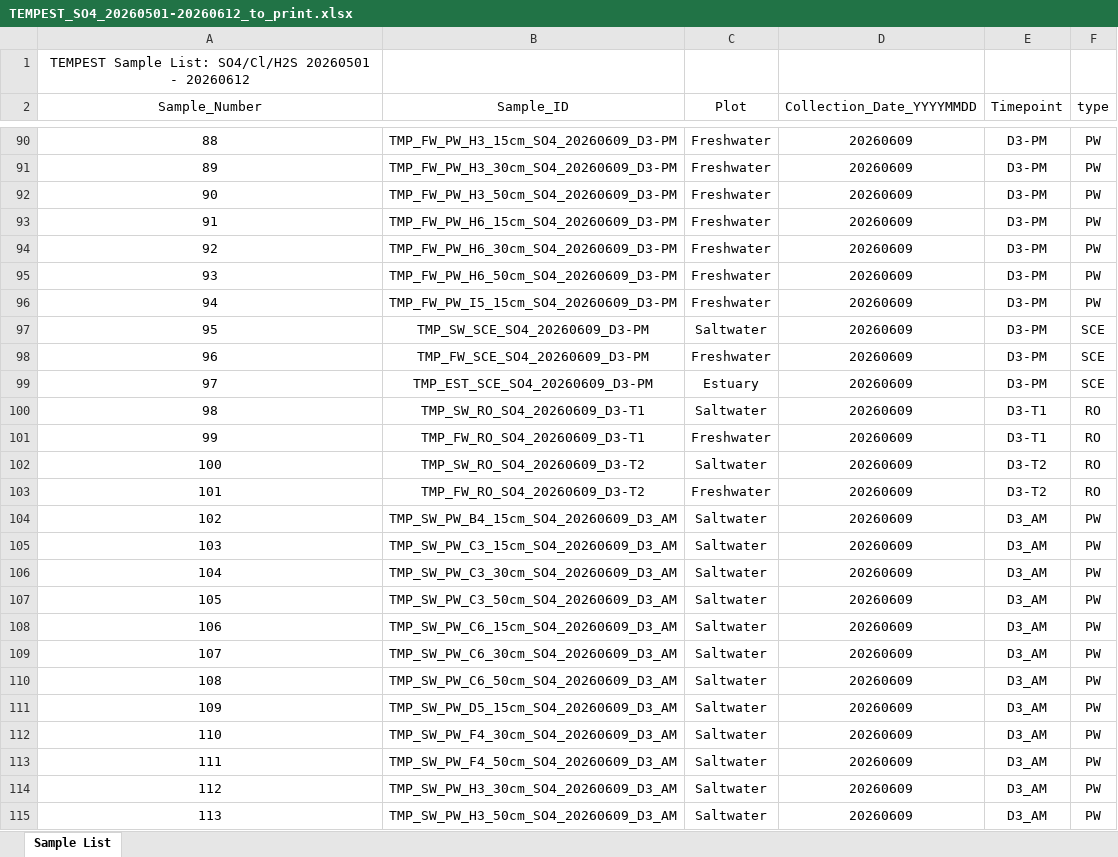
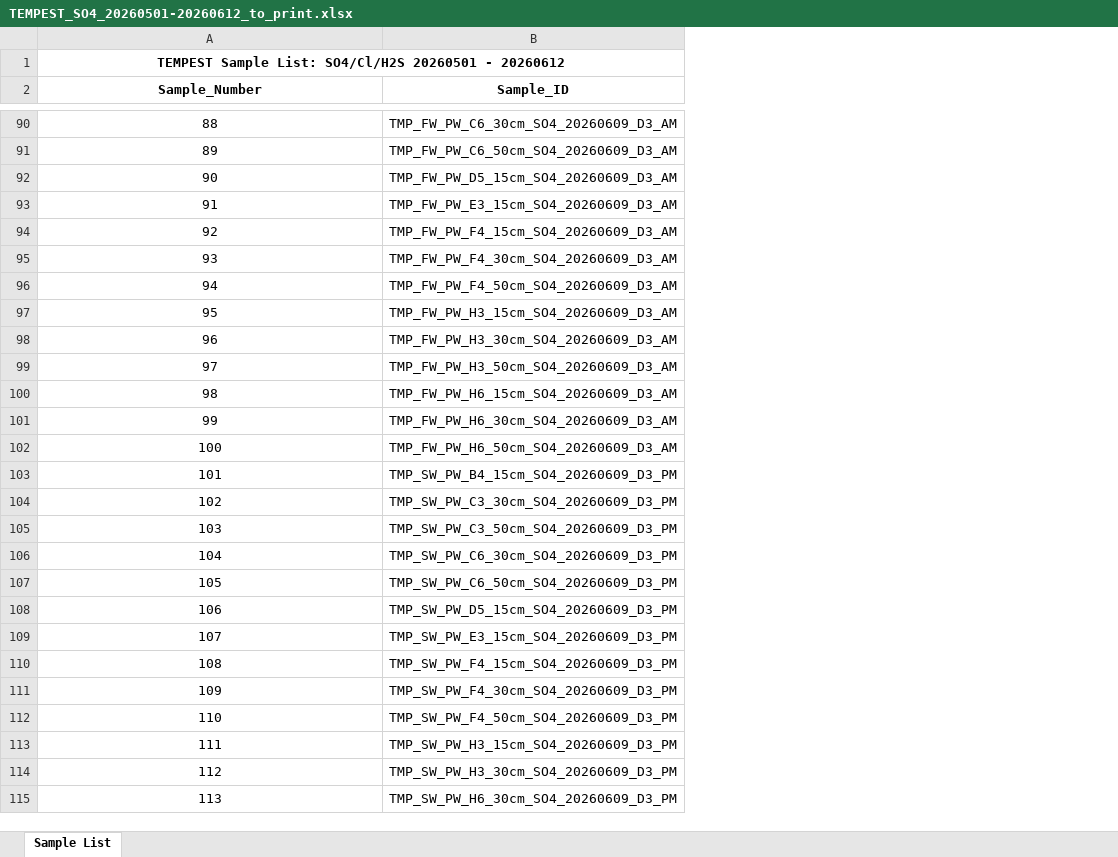
Before and after one commit to COMPASS-DOE/TEMPEST_Porewater, an Excel workbook: processing_scripts/Inventory_Processing/TEMPEST_SO4_20260501-20260612_to_print.xlsx, sheet Sample List, drawn as a sheet; only a part is shown, gaps mark what is left out; values as stored, in another font and other column widths than the file's, no borders; the diff covers the shown part only; the diff names each change by its address in the sheet, - before the commit and + after, or states it on an @@ line.

Commit message:
edited sample numbers

```diff
--- a/processing_scripts/Inventory_Processing/TEMPEST_SO4_20260501-20260612_to_print.xlsx (sheet Sample List)
+++ b/processing_scripts/Inventory_Processing/TEMPEST_SO4_20260501-20260612_to_print.xlsx (sheet Sample List)
-column C (Plot), rows 90-115: Freshwater | Freshwater | Freshwater | Freshwater | Freshwater | Freshwater | Freshwater | Saltwater | Freshwater | Estuary | Saltwater | Freshwater | Saltwater | Freshwater | Saltwater | Saltwater | Saltwater | Saltwater | Saltwater | Saltwater | Saltwater | Saltwater | Saltwater | Saltwater | Saltwater | Saltwater
-column D (Collection_Date_YYYYMMDD), rows 90-115: all 20260609
-column E (Timepoint), rows 90-115: D3-PM | D3-PM | D3-PM | D3-PM | D3-PM | D3-PM | D3-PM | D3-PM | D3-PM | D3-PM | D3-T1 | D3-T1 | D3-T2 | D3-T2 | D3_AM | D3_AM | D3_AM | D3_AM | D3_AM | D3_AM | D3_AM | D3_AM | D3_AM | D3_AM | D3_AM | D3_AM
-column F (type), rows 90-115: PW | PW | PW | PW | PW | PW | PW | SCE | SCE | SCE | RO | RO | RO | RO | PW | PW | PW | PW | PW | PW | PW | PW | PW | PW | PW | PW
-A1 bold: off
+A1 bold: on
+A1:B1 merged
-A2:B2 bold: off
+A2:B2 bold: on
-B90 (Sample_ID): TMP_FW_PW_H3_15cm_SO4_20260609_D3-PM
+B90 (Sample_ID): TMP_FW_PW_C6_30cm_SO4_20260609_D3_AM
-B91 (Sample_ID): TMP_FW_PW_H3_30cm_SO4_20260609_D3-PM
+B91 (Sample_ID): TMP_FW_PW_C6_50cm_SO4_20260609_D3_AM
-B92 (Sample_ID): TMP_FW_PW_H3_50cm_SO4_20260609_D3-PM
+B92 (Sample_ID): TMP_FW_PW_D5_15cm_SO4_20260609_D3_AM
-B93 (Sample_ID): TMP_FW_PW_H6_15cm_SO4_20260609_D3-PM
+B93 (Sample_ID): TMP_FW_PW_E3_15cm_SO4_20260609_D3_AM
-B94 (Sample_ID): TMP_FW_PW_H6_30cm_SO4_20260609_D3-PM
+B94 (Sample_ID): TMP_FW_PW_F4_15cm_SO4_20260609_D3_AM
-B95 (Sample_ID): TMP_FW_PW_H6_50cm_SO4_20260609_D3-PM
+B95 (Sample_ID): TMP_FW_PW_F4_30cm_SO4_20260609_D3_AM
-B96 (Sample_ID): TMP_FW_PW_I5_15cm_SO4_20260609_D3-PM
+B96 (Sample_ID): TMP_FW_PW_F4_50cm_SO4_20260609_D3_AM
-B97 (Sample_ID): TMP_SW_SCE_SO4_20260609_D3-PM
+B97 (Sample_ID): TMP_FW_PW_H3_15cm_SO4_20260609_D3_AM
-B98 (Sample_ID): TMP_FW_SCE_SO4_20260609_D3-PM
+B98 (Sample_ID): TMP_FW_PW_H3_30cm_SO4_20260609_D3_AM
-B99 (Sample_ID): TMP_EST_SCE_SO4_20260609_D3-PM
+B99 (Sample_ID): TMP_FW_PW_H3_50cm_SO4_20260609_D3_AM
-B100 (Sample_ID): TMP_SW_RO_SO4_20260609_D3-T1
+B100 (Sample_ID): TMP_FW_PW_H6_15cm_SO4_20260609_D3_AM
-B101 (Sample_ID): TMP_FW_RO_SO4_20260609_D3-T1
+B101 (Sample_ID): TMP_FW_PW_H6_30cm_SO4_20260609_D3_AM
-B102 (Sample_ID): TMP_SW_RO_SO4_20260609_D3-T2
+B102 (Sample_ID): TMP_FW_PW_H6_50cm_SO4_20260609_D3_AM
-B103 (Sample_ID): TMP_FW_RO_SO4_20260609_D3-T2
+B103 (Sample_ID): TMP_SW_PW_B4_15cm_SO4_20260609_D3_PM
-B104 (Sample_ID): TMP_SW_PW_B4_15cm_SO4_20260609_D3_AM
+B104 (Sample_ID): TMP_SW_PW_C3_30cm_SO4_20260609_D3_PM
-B105 (Sample_ID): TMP_SW_PW_C3_15cm_SO4_20260609_D3_AM
+B105 (Sample_ID): TMP_SW_PW_C3_50cm_SO4_20260609_D3_PM
-B106 (Sample_ID): TMP_SW_PW_C3_30cm_SO4_20260609_D3_AM
+B106 (Sample_ID): TMP_SW_PW_C6_30cm_SO4_20260609_D3_PM
-B107 (Sample_ID): TMP_SW_PW_C3_50cm_SO4_20260609_D3_AM
+B107 (Sample_ID): TMP_SW_PW_C6_50cm_SO4_20260609_D3_PM
-B108 (Sample_ID): TMP_SW_PW_C6_15cm_SO4_20260609_D3_AM
+B108 (Sample_ID): TMP_SW_PW_D5_15cm_SO4_20260609_D3_PM
-B109 (Sample_ID): TMP_SW_PW_C6_30cm_SO4_20260609_D3_AM
+B109 (Sample_ID): TMP_SW_PW_E3_15cm_SO4_20260609_D3_PM
-B110 (Sample_ID): TMP_SW_PW_C6_50cm_SO4_20260609_D3_AM
+B110 (Sample_ID): TMP_SW_PW_F4_15cm_SO4_20260609_D3_PM
-B111 (Sample_ID): TMP_SW_PW_D5_15cm_SO4_20260609_D3_AM
+B111 (Sample_ID): TMP_SW_PW_F4_30cm_SO4_20260609_D3_PM
-B112 (Sample_ID): TMP_SW_PW_F4_30cm_SO4_20260609_D3_AM
+B112 (Sample_ID): TMP_SW_PW_F4_50cm_SO4_20260609_D3_PM
-B113 (Sample_ID): TMP_SW_PW_F4_50cm_SO4_20260609_D3_AM
+B113 (Sample_ID): TMP_SW_PW_H3_15cm_SO4_20260609_D3_PM
-B114 (Sample_ID): TMP_SW_PW_H3_30cm_SO4_20260609_D3_AM
+B114 (Sample_ID): TMP_SW_PW_H3_30cm_SO4_20260609_D3_PM
-B115 (Sample_ID): TMP_SW_PW_H3_50cm_SO4_20260609_D3_AM
+B115 (Sample_ID): TMP_SW_PW_H6_30cm_SO4_20260609_D3_PM
```
Also changed, not shown: 46 edited cells elsewhere in this sheet, processing_scripts/Inventory_Processing/TEMPEST_SO4_20260501-20260612.xlsx, 1 other file.
